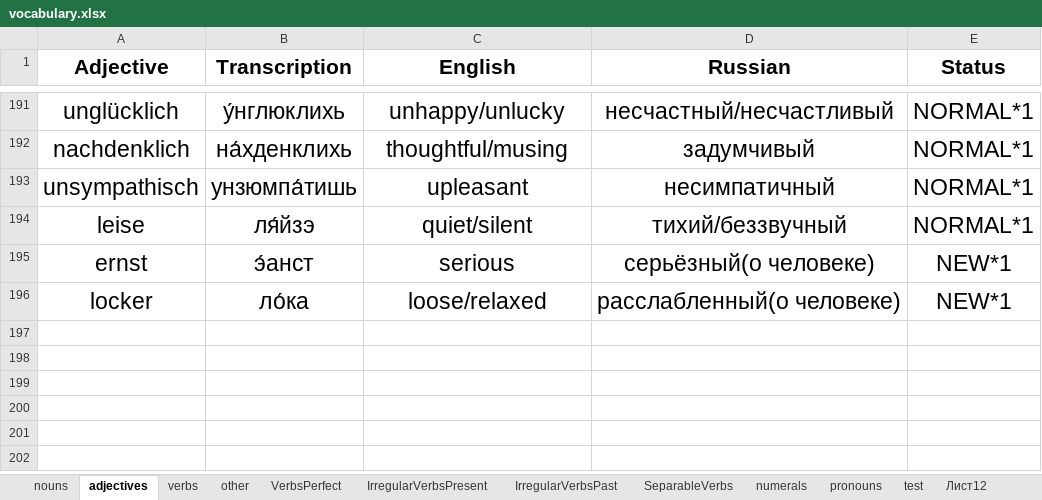
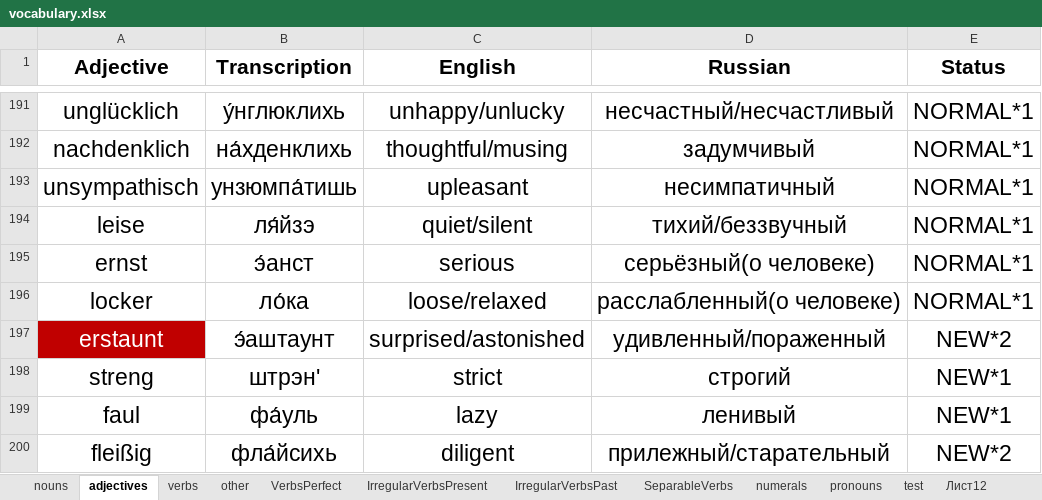
Before and after one commit to pronamka/dictation_manager, an Excel workbook: vocabulary.xlsx, sheet adjectives, drawn as a sheet; only a part is shown, gaps mark what is left out; values as stored, in another font and other column widths than the file's, no borders; the diff covers the shown part only; the diff names each change by its address in the sheet, - before the commit and + after, or states it on an @@ line.

```diff
--- a/vocabulary.xlsx (sheet adjectives)
+++ b/vocabulary.xlsx (sheet adjectives)
-E195:E196 (Status): NEW*1
+E195:E196 (Status): NORMAL*1
+row 197: erstaunt | э́аштаунт | surprised/astonished | удивленный/пораженный | NEW*2
+row 198: streng | штрэн' | strict | строгий | NEW*1
+row 199: faul | фа́уль | lazy | ленивый | NEW*1
+row 200: fleißig | фла́йсихь | diligent | прилежный/старательный | NEW*2
```
Also changed, not shown: 5 added rows and 5 edited cells elsewhere in this sheet, sheet nouns, sheet other, sheet verbs.
